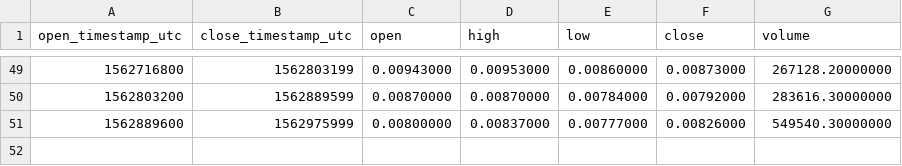
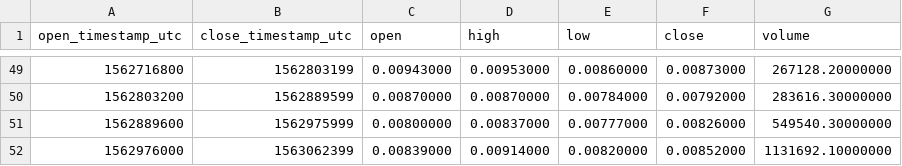
Before and after one commit to cryptobigbro/binance-TFUELUSDC, a CSV file: binance-TFUELUSDC-1d.csv, drawn as a sheet; only a part is shown, gaps mark what is left out; the diff names each change by its address in the sheet, - before the commit and + after, or states it on an @@ line.

```diff
--- a/binance-TFUELUSDC-1d.csv
+++ b/binance-TFUELUSDC-1d.csv
+row 52: 1562976000 | 1563062399 | 0.00839000 | 0.00914000 | 0.00820000 | 0.00852000 | 1131692.10000000
```
Also changed, not shown: binance-TFUELUSDC-1h.csv.
